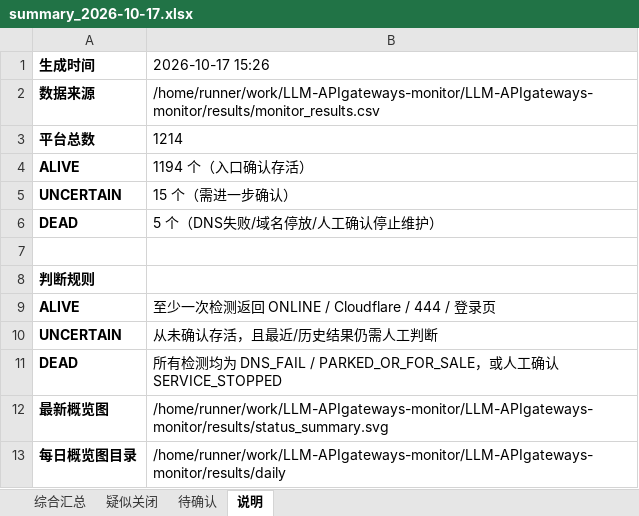
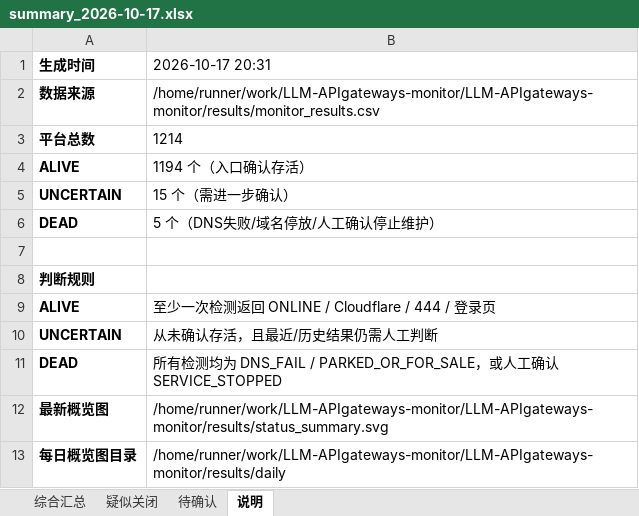
Before and after one commit to BaojuanWang/LLM-APIgateways-monitor, an Excel workbook: results/summary_2026-10-17.xlsx, sheet 说明, drawn as a sheet; values as stored, in another font and other column widths than the file's, no borders; the diff names each change by its address in the sheet, - before the commit and + after, or states it on an @@ line.

```diff
--- a/results/summary_2026-10-17.xlsx (sheet 说明)
+++ b/results/summary_2026-10-17.xlsx (sheet 说明)
-B1: 2026-10-17 15:26
+B1: 2026-10-17 20:31
```
Also changed, not shown: sheet 综合汇总, sheet 待确认, sheet 疑似关闭, 6 other files.
